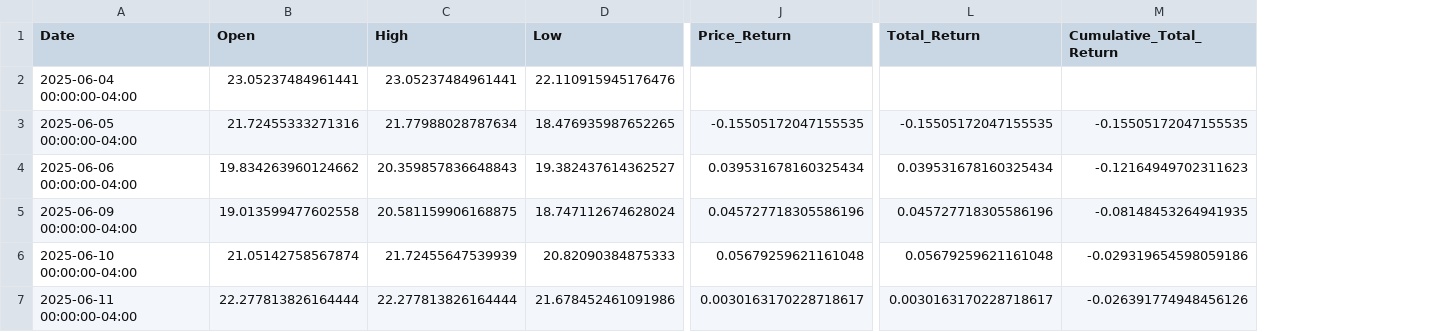
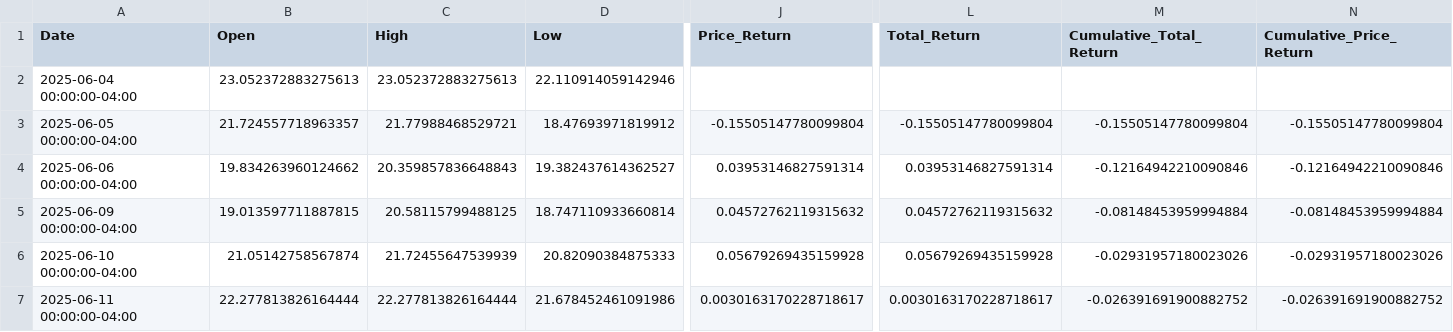
Before and after one commit to KAFKA2306/NVII, a CSV file: docs/tsii_detailed_analysis.csv, drawn as a sheet; only a part is shown, gaps mark what is left out; the diff covers the shown part only; the diff names each change by its address in the sheet, - before the commit and + after, or states it on an @@ line.

```diff
--- a/docs/tsii_detailed_analysis.csv
+++ b/docs/tsii_detailed_analysis.csv
+column N (Cumulative_Price_Return), rows 3-7: -0.15505147780099804 | -0.12164942210090846 | -0.08148453959994884 | -0.02931957180023026 | -0.026391691900882752
-B2 (Open): 23.05237484961441
+B2 (Open): 23.052372883275613
-C2 (High): 23.05237484961441
+C2 (High): 23.052372883275613
-D2 (Low): 22.110915945176476
+D2 (Low): 22.110914059142946
-B3 (Open): 21.72455333271316
+B3 (Open): 21.724557718963357
-C3 (High): 21.77988028787634
+C3 (High): 21.77988468529721
-D3 (Low): 18.476935987652265
+D3 (Low): 18.47693971819912
-J3 (Price_Return): -0.15505172047155535
+J3 (Price_Return): -0.15505147780099804
-L3 (Total_Return): -0.15505172047155535
+L3 (Total_Return): -0.15505147780099804
-M3 (Cumulative_Total_Return): -0.15505172047155535
+M3 (Cumulative_Total_Return): -0.15505147780099804
-J4 (Price_Return): 0.039531678160325434
+J4 (Price_Return): 0.03953146827591314
-L4 (Total_Return): 0.039531678160325434
+L4 (Total_Return): 0.03953146827591314
-M4 (Cumulative_Total_Return): -0.12164949702311623
+M4 (Cumulative_Total_Return): -0.12164942210090846
-B5 (Open): 19.013599477602558
+B5 (Open): 19.013597711887815
-C5 (High): 20.581159906168875
+C5 (High): 20.58115799488125
-D5 (Low): 18.747112674628024
+D5 (Low): 18.747110933660814
-J5 (Price_Return): 0.045727718305586196
+J5 (Price_Return): 0.04572762119315632
-L5 (Total_Return): 0.045727718305586196
+L5 (Total_Return): 0.04572762119315632
-M5 (Cumulative_Total_Return): -0.08148453264941935
+M5 (Cumulative_Total_Return): -0.08148453959994884
-J6 (Price_Return): 0.05679259621161048
+J6 (Price_Return): 0.05679269435159928
-L6 (Total_Return): 0.05679259621161048
+L6 (Total_Return): 0.05679269435159928
-M6 (Cumulative_Total_Return): -0.029319654598059186
+M6 (Cumulative_Total_Return): -0.02931957180023026
-M7 (Cumulative_Total_Return): -0.026391774948456126
+M7 (Cumulative_Total_Return): -0.026391691900882752
```
Also changed, not shown: 151 edited cells elsewhere in this file, docs/coii_detailed_analysis.csv, docs/msii_detailed_analysis.csv, 56 other files.
